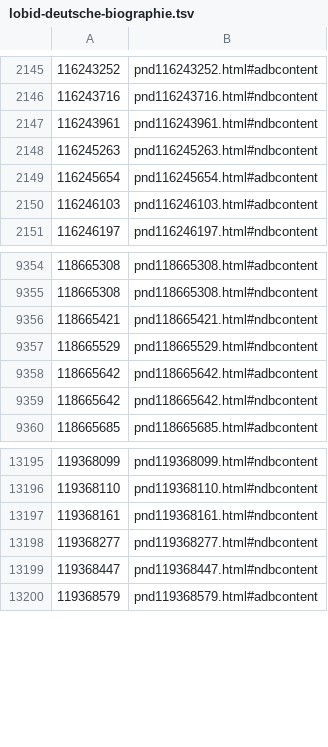
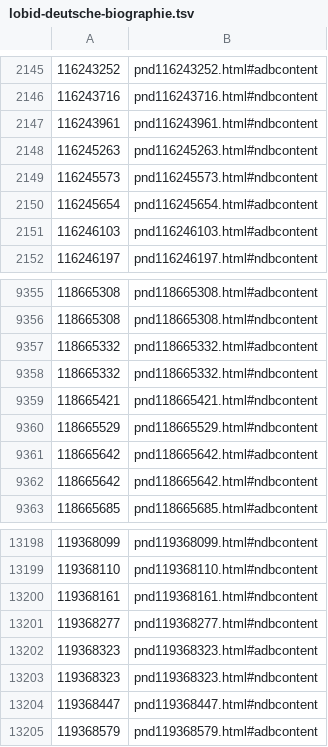
Before and after one commit to dla-marbach/dla-opac-gnd-enrichment, a TSV file: output/lobid-deutsche-biographie.tsv, drawn as a sheet; only a part is shown, gaps mark what is left out.

```diff
--- a/output/lobid-deutsche-biographie.tsv
+++ b/output/lobid-deutsche-biographie.tsv
@@ -2148,2 +2148,3 @@
 116245263	pnd116245263.html#ndbcontent
+116245573	pnd116245573.html#ndbcontent
 116245654	pnd116245654.html#adbcontent
@@ -9355,2 +9356,4 @@
 118665308	pnd118665308.html#ndbcontent
+118665332	pnd118665332.html#adbcontent
+118665332	pnd118665332.html#ndbcontent
 118665421	pnd118665421.html#ndbcontent
@@ -13198,2 +13201,4 @@
 119368277	pnd119368277.html#ndbcontent
+119368323	pnd119368323.html#adbcontent
+119368323	pnd119368323.html#ndbcontent
 119368447	pnd119368447.html#ndbcontent
```
Also changed, not shown: output/lobid-filmportal.tsv, output/wikidata-P109.tsv, 7 other files.
